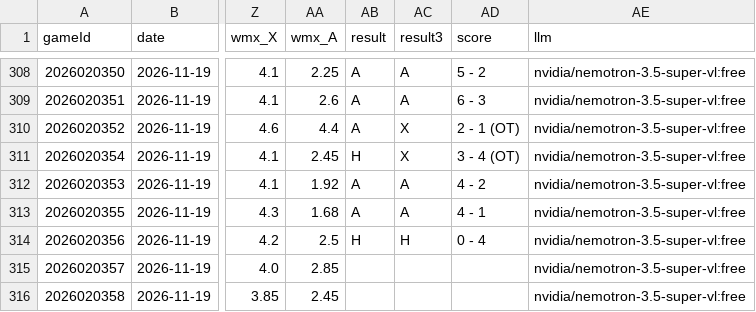
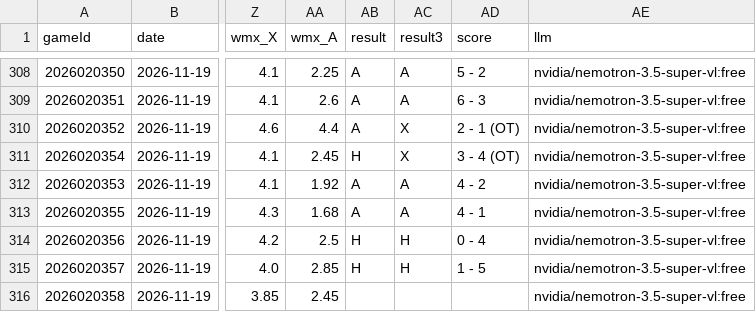
Before and after one commit to CR0ZER/NHL-Predictor, a CSV file: data/predictions.csv, drawn as a sheet; only a part is shown, gaps mark what is left out; the diff names each change by its address in the sheet, - before the commit and + after, or states it on an @@ line.

```diff
--- a/data/predictions.csv
+++ b/data/predictions.csv
-AB315 (result): (empty)
+AB315 (result): H
-AC315 (result3): (empty)
+AC315 (result3): H
-AD315 (score): (empty)
+AD315 (score): 1 - 5
```
Also changed, not shown: data/paper_bets.csv.
